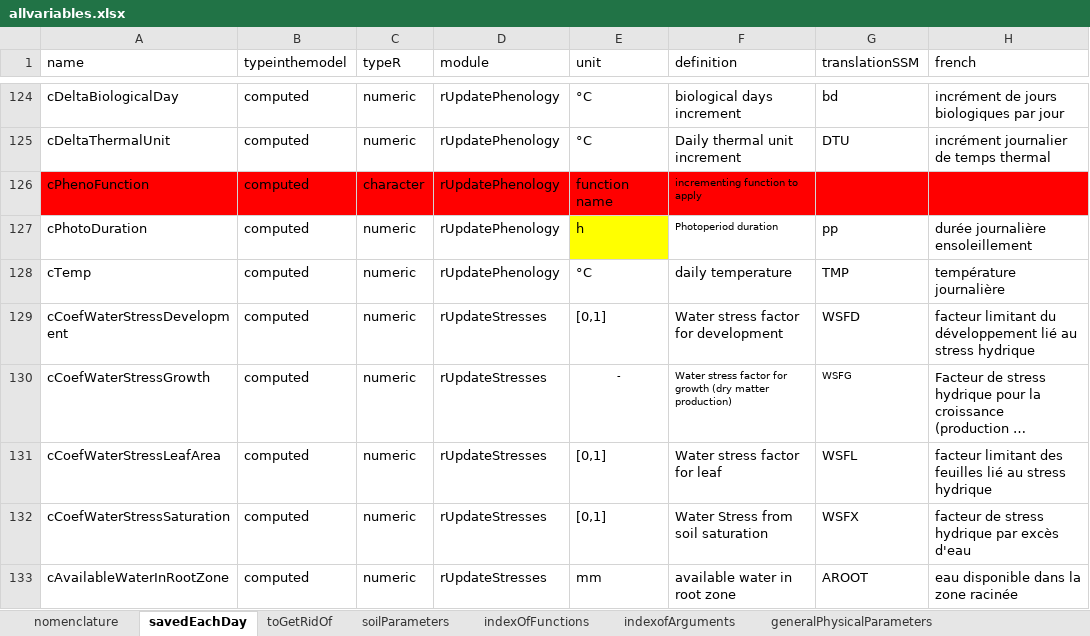
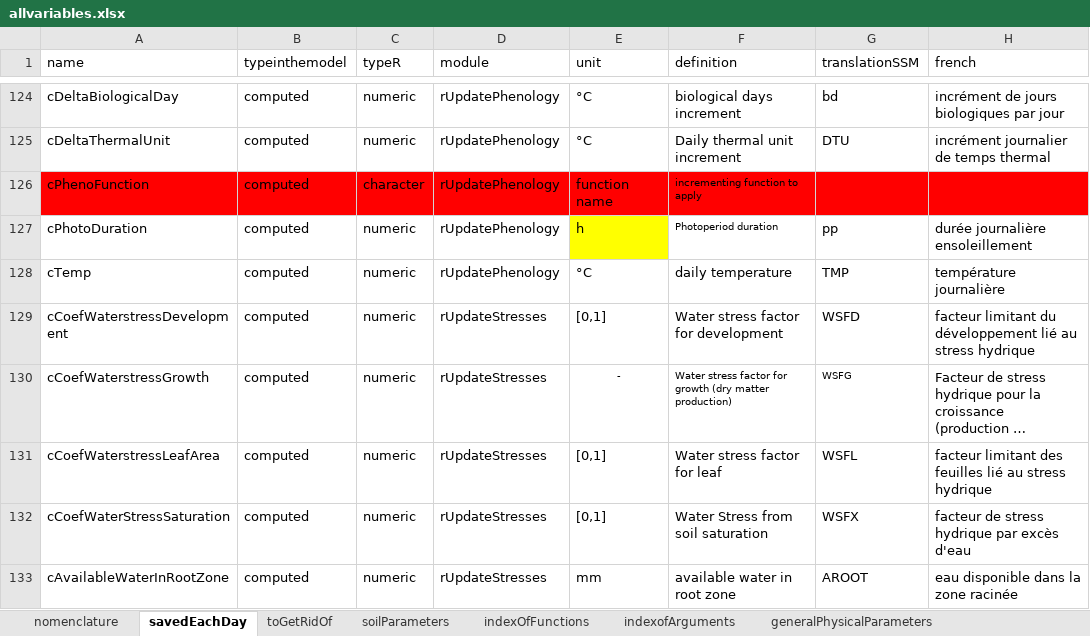
Before and after one commit to mariegosme/SSM.R, an Excel workbook: allvariables.xlsx, sheet savedEachDay, drawn as a sheet; only a part is shown, gaps mark what is left out; long unchanged cells end in …; values as stored, in another font and other column widths than the file's, no borders; the diff names each change by its address in the sheet, - before the commit and + after, or states it on an @@ line.

```diff
--- a/allvariables.xlsx (sheet savedEachDay)
+++ b/allvariables.xlsx (sheet savedEachDay)
-A129 (name): cCoefWaterStressDevelopment
+A129 (name): cCoefWaterstressDevelopment
-A130 (name): cCoefWaterStressGrowth
+A130 (name): cCoefWaterstressGrowth
-A131 (name): cCoefWaterStressLeafArea
+A131 (name): cCoefWaterstressLeafArea
```
Also changed, not shown: sheet soilParameters, input/SimulationOptions.xlsx, input/managementPlans.xlsx, 5 other files.
